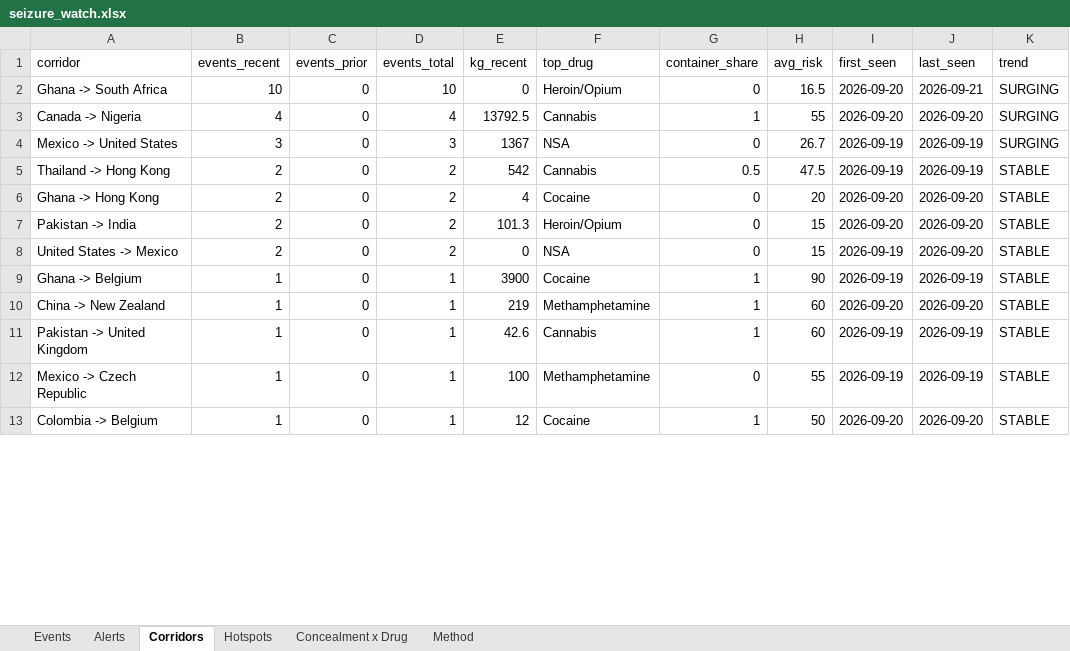
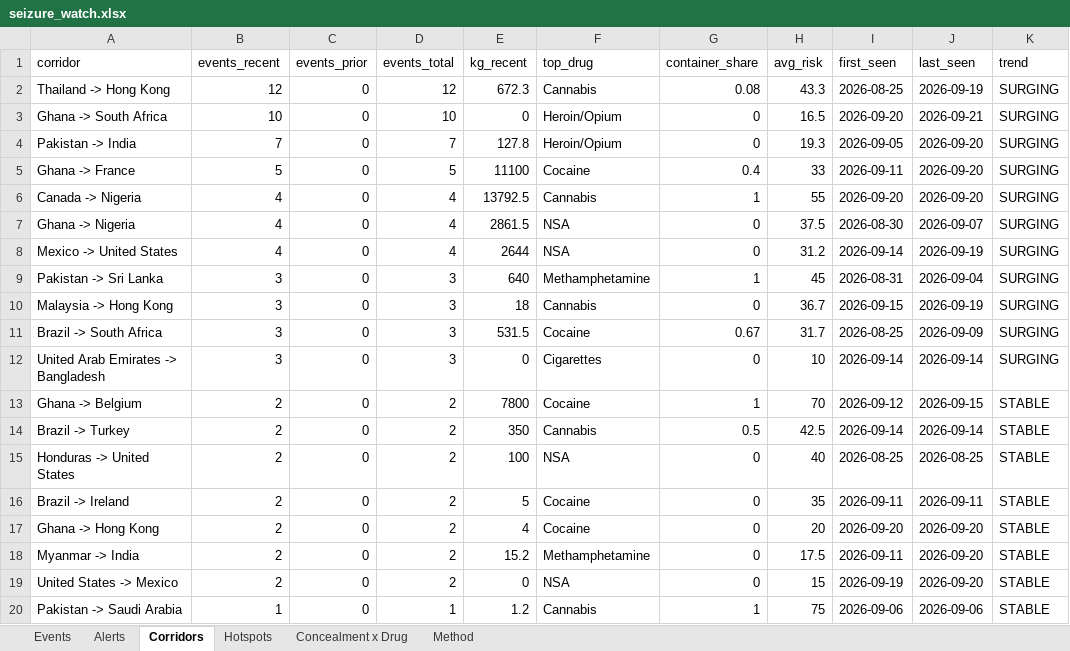
Before and after one commit to glretief-ux/Seizure-watch-, an Excel workbook: docs/seizure_watch.xlsx, sheet Corridors, drawn as a sheet; only a part is shown; the shorter side is filled out with more unchanged rows; values as stored, in another font and other column widths than the file's, no borders; addresses are those after the commit; the diff covers the shown part only; the diff names each change by its address in the sheet, - before the commit and + after, or states it on an @@ line.

```diff
--- a/docs/seizure_watch.xlsx (sheet Corridors)
+++ b/docs/seizure_watch.xlsx (sheet Corridors)
+row 2: Thailand -> Hong Kong | 12 | 0 | 12 | 672.3 | Cannabis | 0.08 | 43.3 | 2026-08-25 | 2026-09-19 | SURGING
+row 4: Pakistan -> India | 7 | 0 | 7 | 127.8 | Heroin/Opium | 0 | 19.3 | 2026-09-05 | 2026-09-20 | SURGING
+row 5: Ghana -> France | 5 | 0 | 5 | 11100 | Cocaine | 0.4 | 33 | 2026-09-11 | 2026-09-20 | SURGING
+row 7: Ghana -> Nigeria | 4 | 0 | 4 | 2861.5 | NSA | 0 | 37.5 | 2026-08-30 | 2026-09-07 | SURGING
-B8 (events_recent): 3
+B8 (events_recent): 4
-D8 (events_total): 3
+D8 (events_total): 4
-E8 (kg_recent): 1367
+E8 (kg_recent): 2644
-H8 (avg_risk): 26.7
+H8 (avg_risk): 31.2
-I8 (first_seen): 2026-09-19
+I8 (first_seen): 2026-09-14
+row 9: Pakistan -> Sri Lanka | 3 | 0 | 3 | 640 | Methamphetamine | 1 | 45 | 2026-08-31 | 2026-09-04 | SURGING
+row 10: Malaysia -> Hong Kong | 3 | 0 | 3 | 18 | Cannabis | 0 | 36.7 | 2026-09-15 | 2026-09-19 | SURGING
+row 11: Brazil -> South Africa | 3 | 0 | 3 | 531.5 | Cocaine | 0.67 | 31.7 | 2026-08-25 | 2026-09-09 | SURGING
+row 12: United Arab Emirates -> Bangladesh | 3 | 0 | 3 | 0 | Cigarettes | 0 | 10 | 2026-09-14 | 2026-09-14 | SURGING
+row 13: Ghana -> Belgium | 2 | 0 | 2 | 7800 | Cocaine | 1 | 70 | 2026-09-12 | 2026-09-15 | STABLE
-A14 (corridor): Thailand -> Hong Kong
+A14 (corridor): Brazil -> Turkey
-E14 (kg_recent): 542
+E14 (kg_recent): 350
-H14 (avg_risk): 47.5
+H14 (avg_risk): 42.5
-I14 (first_seen): 2026-09-19
+I14 (first_seen): 2026-09-14
-J14 (last_seen): 2026-09-19
+J14 (last_seen): 2026-09-14
+row 15: Honduras -> United States | 2 | 0 | 2 | 100 | NSA | 0 | 40 | 2026-08-25 | 2026-08-25 | STABLE
+row 16: Brazil -> Ireland | 2 | 0 | 2 | 5 | Cocaine | 0 | 35 | 2026-09-11 | 2026-09-11 | STABLE
-A18 (corridor): Pakistan -> India
+A18 (corridor): Myanmar -> India
-E18 (kg_recent): 101.3
+E18 (kg_recent): 15.2
-F18 (top_drug): Heroin/Opium
+F18 (top_drug): Methamphetamine
-H18 (avg_risk): 15
+H18 (avg_risk): 17.5
-I18 (first_seen): 2026-09-20
+I18 (first_seen): 2026-09-11
-A20 (corridor): Ghana -> Belgium
+A20 (corridor): Pakistan -> Saudi Arabia
-E20 (kg_recent): 3900
+E20 (kg_recent): 1.2
-F20 (top_drug): Cocaine
+F20 (top_drug): Cannabis
-H20 (avg_risk): 90
+H20 (avg_risk): 75
-I20 (first_seen): 2026-09-19
+I20 (first_seen): 2026-09-06
-J20 (last_seen): 2026-09-19
+J20 (last_seen): 2026-09-06
```
Also changed, not shown: 28 added rows, 1 removed row and 13 edited cells elsewhere in this sheet, sheet Events, sheet Hotspots, sheet Alerts, sheet Concealment x Drug, 5 other files.
